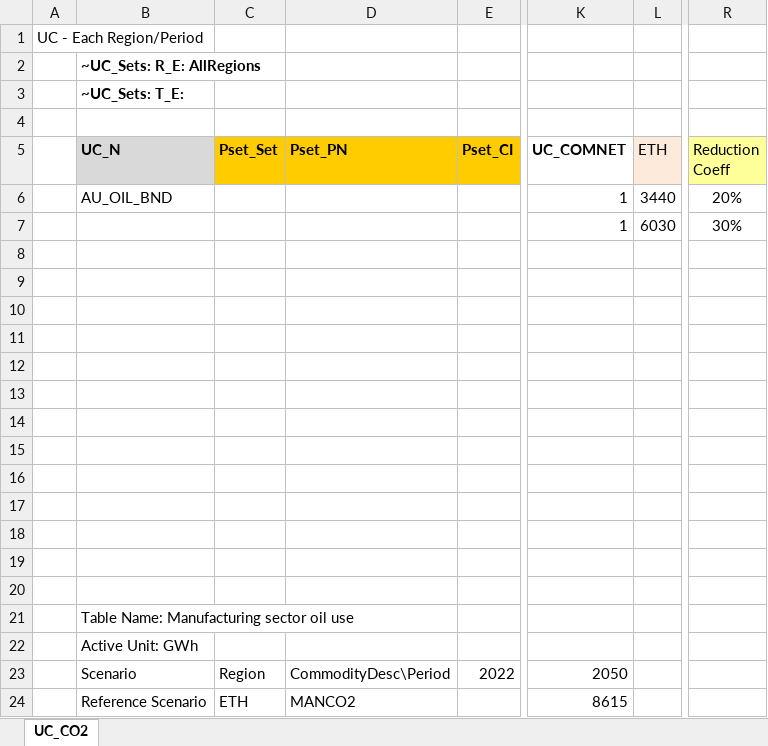
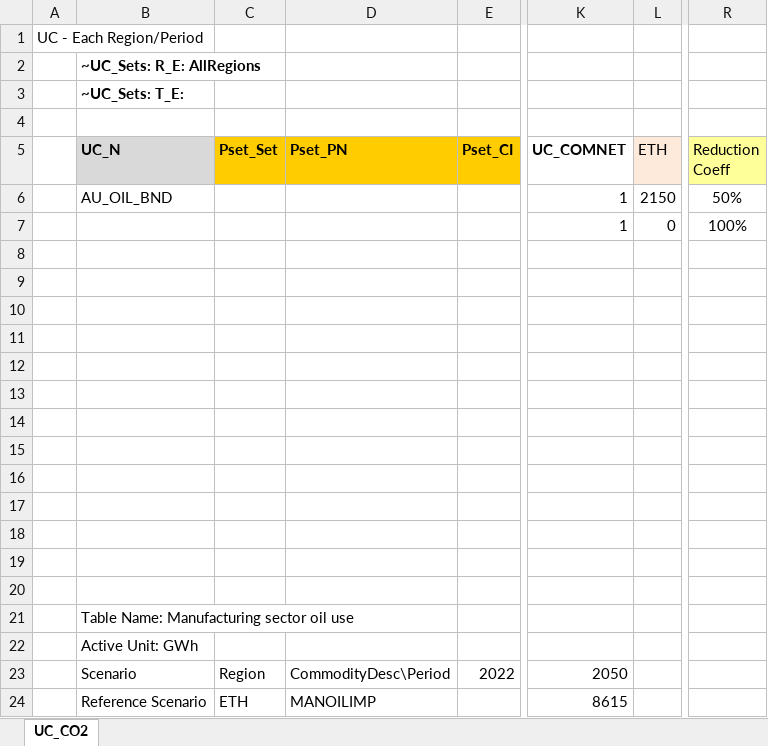
Before and after one commit to Tamenew/MANU2025, an Excel workbook: SuppXLS/Scen_UC_OILBND.xlsx, sheet UC_CO2, drawn as a sheet; only a part is shown, gaps mark what is left out; values as stored, in another font and other column widths than the file's, no borders; charts and pictures not drawn; the diff names each change by its address in the sheet, - before the commit and + after, or states it on an @@ line.

```diff
--- a/SuppXLS/Scen_UC_OILBND.xlsx (sheet UC_CO2)
+++ b/SuppXLS/Scen_UC_OILBND.xlsx (sheet UC_CO2)
-L6 (ETH): 3440
+L6 (ETH): 2150
-R6 (Reduction Coeff): 20%
+R6 (Reduction Coeff): 50%
-L7 (ETH): 6030
+L7 (ETH): 0
-R7 (Reduction Coeff): 30%
+R7 (Reduction Coeff): 100%
-D24 (Pset_PN): MANCO2
+D24 (Pset_PN): MANOILIMP
```
Also changed, not shown: VT_REG_PRI_V01.xlsx, 1 other file.
